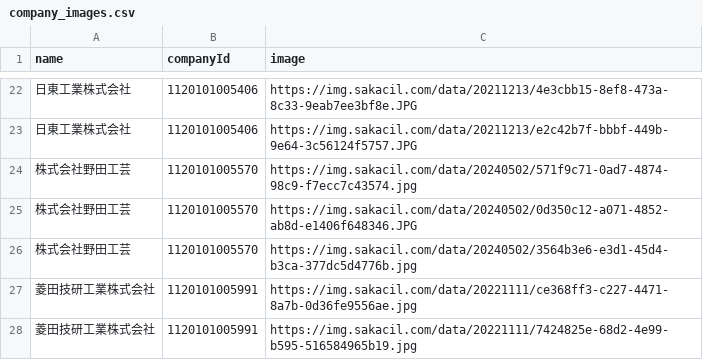
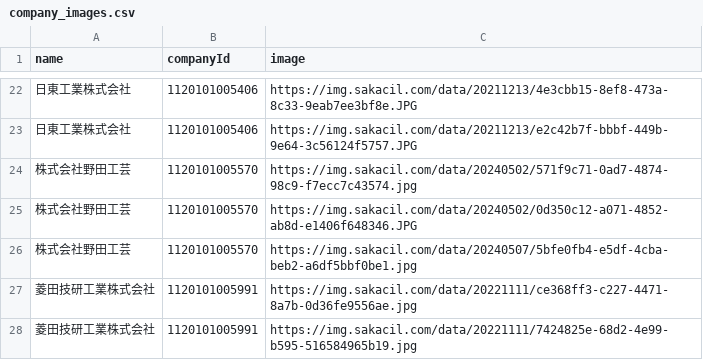
Before and after one commit to codeforosaka/sakai-biz-opendata, a CSV file: data/company_images.csv, drawn as a sheet; only a part is shown, gaps mark what is left out.

Commit message:
update data

```diff
--- a/data/company_images.csv
+++ b/data/company_images.csv
@@ -25,3 +25,3 @@
 株式会社野田工芸,1120101005570,https://img.sakacil.com/data/20240502/0d350c12-a071-4852-ab8d-e1406f648346.JPG
-株式会社野田工芸,1120101005570,https://img.sakacil.com/data/20240502/3564b3e6-e3d1-45d4-b3ca-377dc5d4776b.jpg
+株式会社野田工芸,1120101005570,https://img.sakacil.com/data/20240507/5bfe0fb4-e5df-4cba-beb2-a6df5bbf0be1.jpg
 菱田技研工業株式会社,1120101005991,https://img.sakacil.com/data/20221111/ce368ff3-c227-4471-8a7b-0d36fe9556ae.jpg
```
Also changed, not shown: 15 other files.
